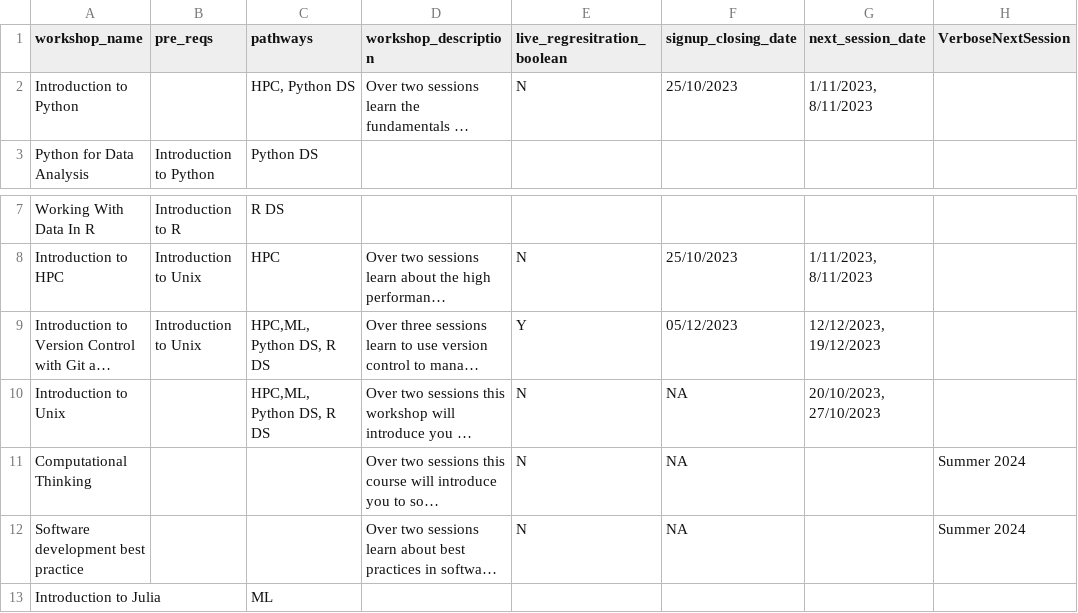
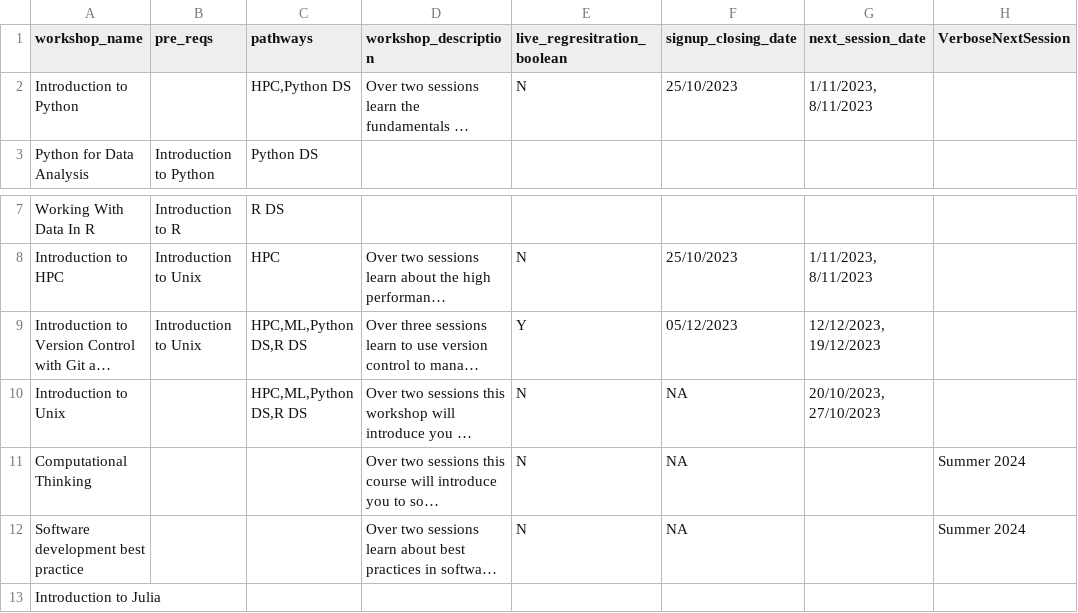
Before and after one commit to coding-for-reproducible-research/CfRR_Courses, a CSV file: data/admin/workshop_details.csv, drawn as a sheet; only a part is shown, gaps mark what is left out; long unchanged cells end in …; the diff names each change by its address in the sheet, - before the commit and + after, or states it on an @@ line.

```diff
--- a/data/admin/workshop_details.csv
+++ b/data/admin/workshop_details.csv
-C2 (pathways): HPC, Python DS
+C2 (pathways): HPC,Python DS
-C9:C10 (pathways): HPC,ML, Python DS, R DS
+C9:C10 (pathways): HPC,ML,Python DS,R DS
-C13 (pathways): ML
+C13 (pathways): (empty)
```
Also changed, not shown: 8 other files.
